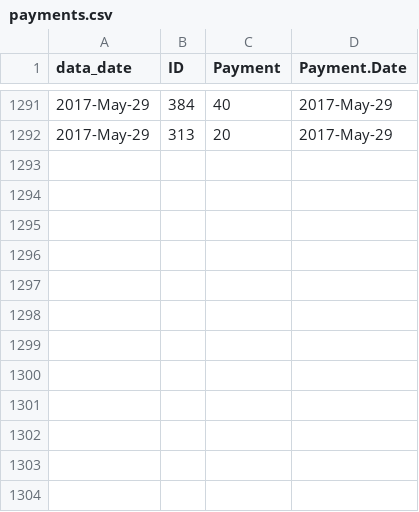
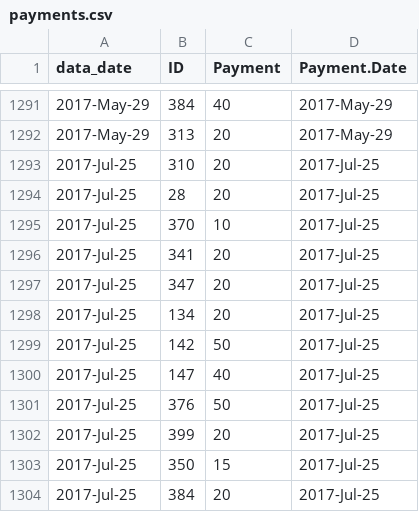
Before and after one commit to lmguzman/CoffeeCoop, a CSV file: coffee_database/payments.csv, drawn as a sheet; only a part is shown, gaps mark what is left out.

```diff
--- a/coffee_database/payments.csv
+++ b/coffee_database/payments.csv
@@ -1292 +1292,13 @@ data_date,ID,Payment,Payment.Date
 2017-May-29,313,20,2017-May-29
+2017-Jul-25,310,20,2017-Jul-25
+2017-Jul-25,28,20,2017-Jul-25
+2017-Jul-25,370,10,2017-Jul-25
+2017-Jul-25,341,20,2017-Jul-25
+2017-Jul-25,347,20,2017-Jul-25
+2017-Jul-25,134,20,2017-Jul-25
+2017-Jul-25,142,50,2017-Jul-25
+2017-Jul-25,147,40,2017-Jul-25
+2017-Jul-25,376,50,2017-Jul-25
+2017-Jul-25,399,20,2017-Jul-25
+2017-Jul-25,350,15,2017-Jul-25
+2017-Jul-25,384,20,2017-Jul-25
```
Also changed, not shown: coffee_database/consumption.csv, coffee_database/goods.csv, 1 other file.
